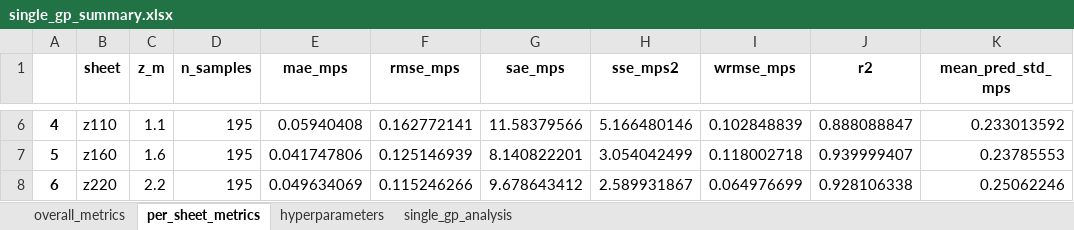
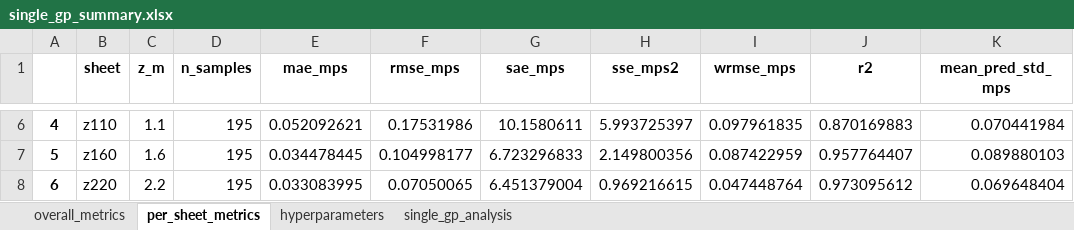
Before and after one commit to GH-X-ST/Nausicaa, an Excel workbook: 01_Thermal/B_results/Single_Fan_GP/single_gp_summary.xlsx, sheet per_sheet_metrics, drawn as a sheet; only a part is shown, gaps mark what is left out; values as stored, in another font and other column widths than the file's, no borders; the diff covers the shown part only; the diff names each change by its address in the sheet, - before the commit and + after, or states it on an @@ line.

```diff
--- a/01_Thermal/B_results/Single_Fan_GP/single_gp_summary.xlsx (sheet per_sheet_metrics)
+++ b/01_Thermal/B_results/Single_Fan_GP/single_gp_summary.xlsx (sheet per_sheet_metrics)
-E6 (mae_mps): 0.05940408
+E6 (mae_mps): 0.052092621
-F6 (rmse_mps): 0.162772141
+F6 (rmse_mps): 0.17531986
-G6 (sae_mps): 11.58379566
+G6 (sae_mps): 10.1580611
-H6 (sse_mps2): 5.166480146
+H6 (sse_mps2): 5.993725397
-I6 (wrmse_mps): 0.102848839
+I6 (wrmse_mps): 0.097961835
-J6 (r2): 0.888088847
+J6 (r2): 0.870169883
-K6 (mean_pred_std_mps): 0.233013592
+K6 (mean_pred_std_mps): 0.070441984
-E7 (mae_mps): 0.041747806
+E7 (mae_mps): 0.034478445
-F7 (rmse_mps): 0.125146939
+F7 (rmse_mps): 0.104998177
-G7 (sae_mps): 8.140822201
+G7 (sae_mps): 6.723296833
-H7 (sse_mps2): 3.054042499
+H7 (sse_mps2): 2.149800356
-I7 (wrmse_mps): 0.118002718
+I7 (wrmse_mps): 0.087422959
-J7 (r2): 0.939999407
+J7 (r2): 0.957764407
-K7 (mean_pred_std_mps): 0.23785553
+K7 (mean_pred_std_mps): 0.089880103
-E8 (mae_mps): 0.049634069
+E8 (mae_mps): 0.033083995
-F8 (rmse_mps): 0.115246266
+F8 (rmse_mps): 0.07050065
-G8 (sae_mps): 9.678643412
+G8 (sae_mps): 6.451379004
-H8 (sse_mps2): 2.589931867
+H8 (sse_mps2): 0.969216615
-I8 (wrmse_mps): 0.064976699
+I8 (wrmse_mps): 0.047448764
-J8 (r2): 0.928106338
+J8 (r2): 0.973095612
-K8 (mean_pred_std_mps): 0.25062246
+K8 (mean_pred_std_mps): 0.069648404
```
Also changed, not shown: 28 edited cells elsewhere in this sheet, sheet single_gp_analysis, sheet overall_metrics, sheet hyperparameters, 01_Thermal/B_results/Single_Fan_GP/single_gp_grid_predictions.xlsx, 01_Thermal/B_results/single_annular_bemt_params.xlsx, 39 other files.
